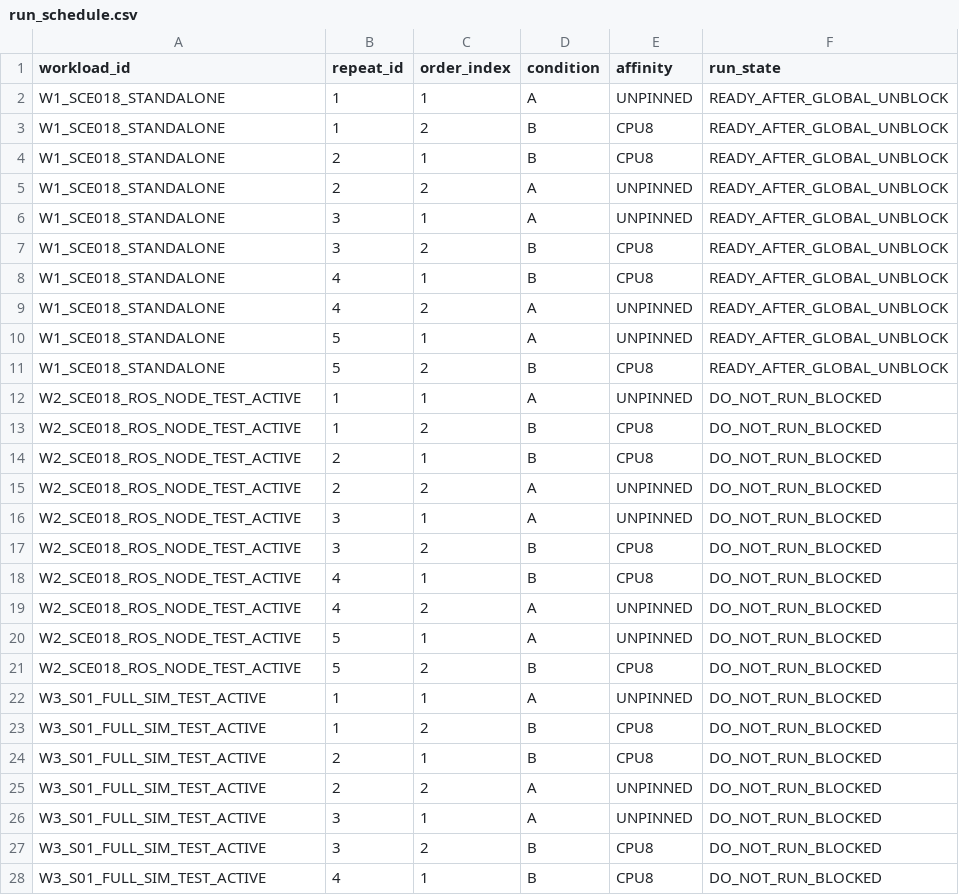
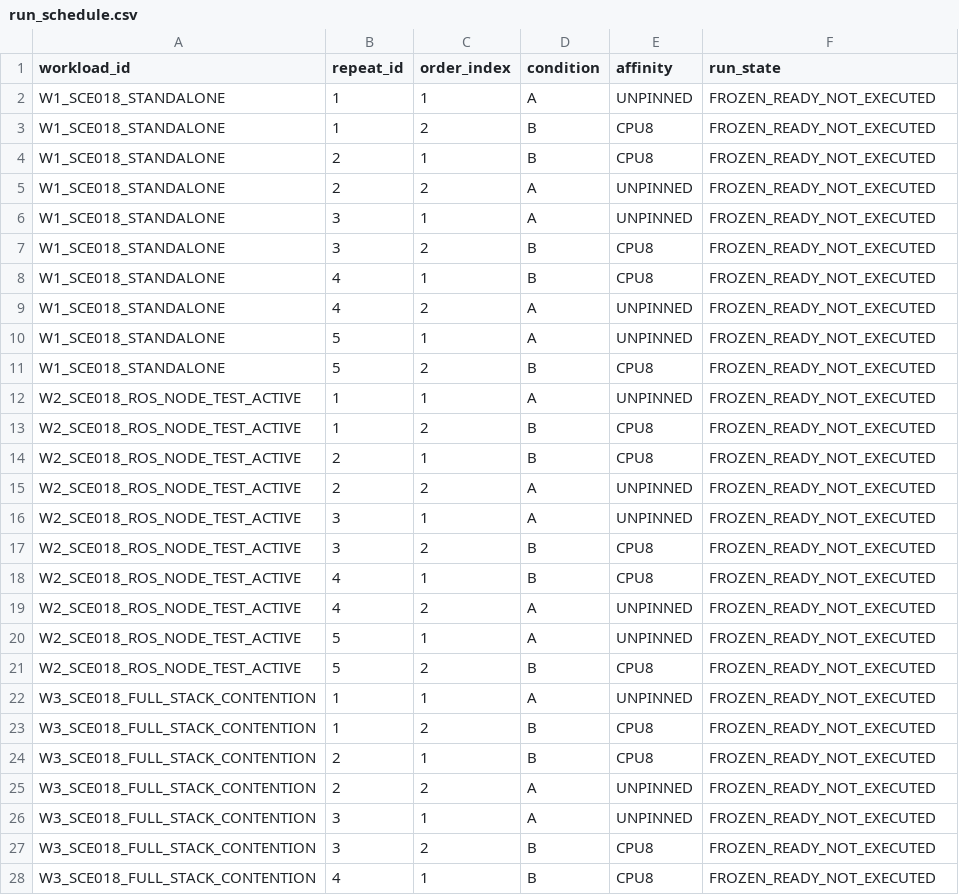
Before and after one commit to ahnsungho23/IFAC_F1TENTH, a CSV file: planning_study/gqsc_s1_live_runtime_qualification_v1/run_schedule.csv, drawn as a sheet; only a part is shown; the diff covers the shown part only.

```diff
--- a/planning_study/gqsc_s1_live_runtime_qualification_v1/run_schedule.csv
+++ b/planning_study/gqsc_s1_live_runtime_qualification_v1/run_schedule.csv
@@ -1,28 +1,28 @@
 workload_id,repeat_id,order_index,condition,affinity,run_state
-W1_SCE018_STANDALONE,1,1,A,UNPINNED,READY_AFTER_GLOBAL_UNBLOCK
-W1_SCE018_STANDALONE,1,2,B,CPU8,READY_AFTER_GLOBAL_UNBLOCK
-W1_SCE018_STANDALONE,2,1,B,CPU8,READY_AFTER_GLOBAL_UNBLOCK
-W1_SCE018_STANDALONE,2,2,A,UNPINNED,READY_AFTER_GLOBAL_UNBLOCK
-W1_SCE018_STANDALONE,3,1,A,UNPINNED,READY_AFTER_GLOBAL_UNBLOCK
-W1_SCE018_STANDALONE,3,2,B,CPU8,READY_AFTER_GLOBAL_UNBLOCK
-W1_SCE018_STANDALONE,4,1,B,CPU8,READY_AFTER_GLOBAL_UNBLOCK
-W1_SCE018_STANDALONE,4,2,A,UNPINNED,READY_AFTER_GLOBAL_UNBLOCK
-W1_SCE018_STANDALONE,5,1,A,UNPINNED,READY_AFTER_GLOBAL_UNBLOCK
-W1_SCE018_STANDALONE,5,2,B,CPU8,READY_AFTER_GLOBAL_UNBLOCK
-W2_SCE018_ROS_NODE_TEST_ACTIVE,1,1,A,UNPINNED,DO_NOT_RUN_BLOCKED
-W2_SCE018_ROS_NODE_TEST_ACTIVE,1,2,B,CPU8,DO_NOT_RUN_BLOCKED
-W2_SCE018_ROS_NODE_TEST_ACTIVE,2,1,B,CPU8,DO_NOT_RUN_BLOCKED
-W2_SCE018_ROS_NODE_TEST_ACTIVE,2,2,A,UNPINNED,DO_NOT_RUN_BLOCKED
-W2_SCE018_ROS_NODE_TEST_ACTIVE,3,1,A,UNPINNED,DO_NOT_RUN_BLOCKED
-W2_SCE018_ROS_NODE_TEST_ACTIVE,3,2,B,CPU8,DO_NOT_RUN_BLOCKED
-W2_SCE018_ROS_NODE_TEST_ACTIVE,4,1,B,CPU8,DO_NOT_RUN_BLOCKED
-W2_SCE018_ROS_NODE_TEST_ACTIVE,4,2,A,UNPINNED,DO_NOT_RUN_BLOCKED
-W2_SCE018_ROS_NODE_TEST_ACTIVE,5,1,A,UNPINNED,DO_NOT_RUN_BLOCKED
-W2_SCE018_ROS_NODE_TEST_ACTIVE,5,2,B,CPU8,DO_NOT_RUN_BLOCKED
-W3_S01_FULL_SIM_TEST_ACTIVE,1,1,A,UNPINNED,DO_NOT_RUN_BLOCKED
-W3_S01_FULL_SIM_TEST_ACTIVE,1,2,B,CPU8,DO_NOT_RUN_BLOCKED
-W3_S01_FULL_SIM_TEST_ACTIVE,2,1,B,CPU8,DO_NOT_RUN_BLOCKED
-W3_S01_FULL_SIM_TEST_ACTIVE,2,2,A,UNPINNED,DO_NOT_RUN_BLOCKED
-W3_S01_FULL_SIM_TEST_ACTIVE,3,1,A,UNPINNED,DO_NOT_RUN_BLOCKED
-W3_S01_FULL_SIM_TEST_ACTIVE,3,2,B,CPU8,DO_NOT_RUN_BLOCKED
-W3_S01_FULL_SIM_TEST_ACTIVE,4,1,B,CPU8,DO_NOT_RUN_BLOCKED
+W1_SCE018_STANDALONE,1,1,A,UNPINNED,FROZEN_READY_NOT_EXECUTED
+W1_SCE018_STANDALONE,1,2,B,CPU8,FROZEN_READY_NOT_EXECUTED
+W1_SCE018_STANDALONE,2,1,B,CPU8,FROZEN_READY_NOT_EXECUTED
+W1_SCE018_STANDALONE,2,2,A,UNPINNED,FROZEN_READY_NOT_EXECUTED
+W1_SCE018_STANDALONE,3,1,A,UNPINNED,FROZEN_READY_NOT_EXECUTED
+W1_SCE018_STANDALONE,3,2,B,CPU8,FROZEN_READY_NOT_EXECUTED
+W1_SCE018_STANDALONE,4,1,B,CPU8,FROZEN_READY_NOT_EXECUTED
+W1_SCE018_STANDALONE,4,2,A,UNPINNED,FROZEN_READY_NOT_EXECUTED
+W1_SCE018_STANDALONE,5,1,A,UNPINNED,FROZEN_READY_NOT_EXECUTED
+W1_SCE018_STANDALONE,5,2,B,CPU8,FROZEN_READY_NOT_EXECUTED
+W2_SCE018_ROS_NODE_TEST_ACTIVE,1,1,A,UNPINNED,FROZEN_READY_NOT_EXECUTED
+W2_SCE018_ROS_NODE_TEST_ACTIVE,1,2,B,CPU8,FROZEN_READY_NOT_EXECUTED
+W2_SCE018_ROS_NODE_TEST_ACTIVE,2,1,B,CPU8,FROZEN_READY_NOT_EXECUTED
+W2_SCE018_ROS_NODE_TEST_ACTIVE,2,2,A,UNPINNED,FROZEN_READY_NOT_EXECUTED
+W2_SCE018_ROS_NODE_TEST_ACTIVE,3,1,A,UNPINNED,FROZEN_READY_NOT_EXECUTED
+W2_SCE018_ROS_NODE_TEST_ACTIVE,3,2,B,CPU8,FROZEN_READY_NOT_EXECUTED
+W2_SCE018_ROS_NODE_TEST_ACTIVE,4,1,B,CPU8,FROZEN_READY_NOT_EXECUTED
+W2_SCE018_ROS_NODE_TEST_ACTIVE,4,2,A,UNPINNED,FROZEN_READY_NOT_EXECUTED
+W2_SCE018_ROS_NODE_TEST_ACTIVE,5,1,A,UNPINNED,FROZEN_READY_NOT_EXECUTED
+W2_SCE018_ROS_NODE_TEST_ACTIVE,5,2,B,CPU8,FROZEN_READY_NOT_EXECUTED
+W3_SCE018_FULL_STACK_CONTENTION,1,1,A,UNPINNED,FROZEN_READY_NOT_EXECUTED
+W3_SCE018_FULL_STACK_CONTENTION,1,2,B,CPU8,FROZEN_READY_NOT_EXECUTED
+W3_SCE018_FULL_STACK_CONTENTION,2,1,B,CPU8,FROZEN_READY_NOT_EXECUTED
+W3_SCE018_FULL_STACK_CONTENTION,2,2,A,UNPINNED,FROZEN_READY_NOT_EXECUTED
+W3_SCE018_FULL_STACK_CONTENTION,3,1,A,UNPINNED,FROZEN_READY_NOT_EXECUTED
+W3_SCE018_FULL_STACK_CONTENTION,3,2,B,CPU8,FROZEN_READY_NOT_EXECUTED
+W3_SCE018_FULL_STACK_CONTENTION,4,1,B,CPU8,FROZEN_READY_NOT_EXECUTED
```
Also changed, not shown: 6 edited cells elsewhere in this file, planning_study/gqsc_s1_live_runtime_qualification_v1/workload_manifest.csv, 21 other files.
